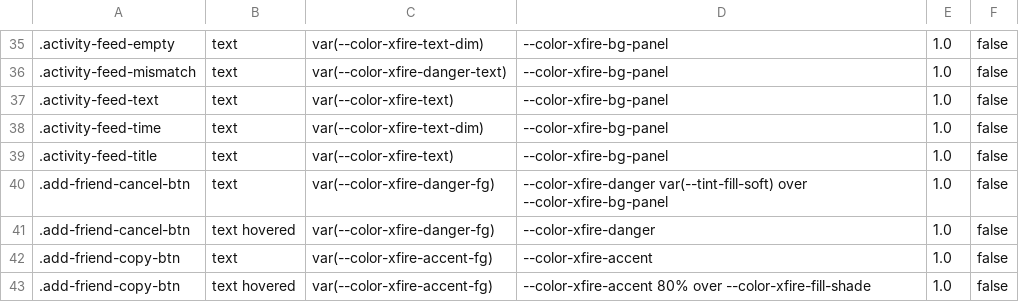
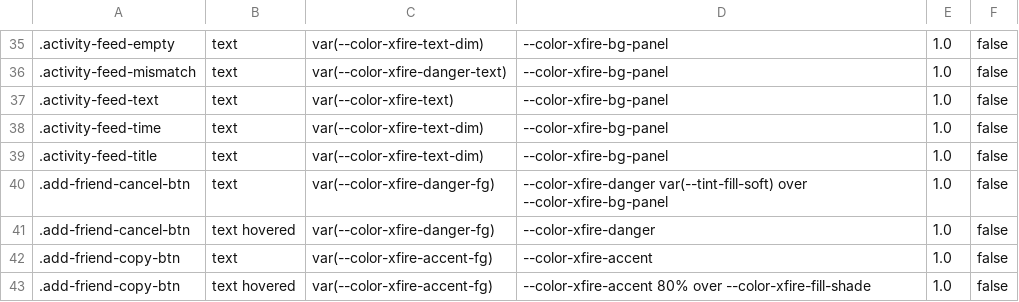
Before and after one commit to ScopeCreep-zip/Rekindle, a TSV file: crates/rekindle-skin/src/access/model.tsv, drawn as a sheet; only a part is shown, gaps mark what is left out.

Commit message:
E7.15 (IV6): the port ledger's test moves to shell_commands_tests.rs (xtask file-sizes: 604 > 600 with the activity commands; the test unchanged), and the Infoview's CSS gives each rule one home (frontend-duplication): its section title joins the activity feed's, its list and action row join co-create's list and the forum tags in the primitives

```diff
--- a/crates/rekindle-skin/src/access/model.tsv
+++ b/crates/rekindle-skin/src/access/model.tsv
@@ -38,3 +38,3 @@
 .activity-feed-time	text	var(--color-xfire-text-dim)	--color-xfire-bg-panel	1.0	false
-.activity-feed-title	text	var(--color-xfire-text)	--color-xfire-bg-panel	1.0	false
+.activity-feed-title	text	var(--color-xfire-text-dim)	--color-xfire-bg-panel	1.0	false
 .add-friend-cancel-btn	text	var(--color-xfire-danger-fg)	--color-xfire-danger var(--tint-fill-soft) over --color-xfire-bg-panel	1.0	false
```
Also changed, not shown: 6 other files.
